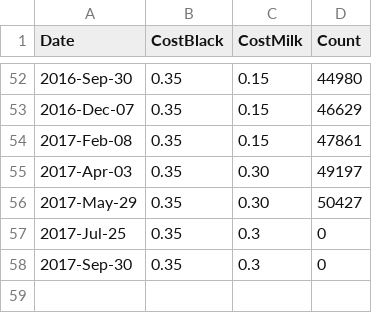
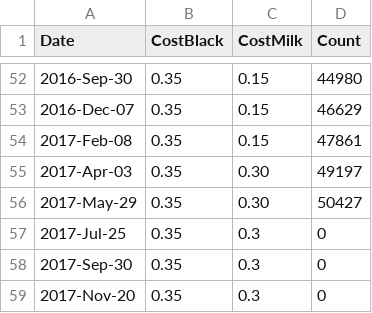
Before and after one commit to lmguzman/CoffeeCoop, a CSV file: coffee_database/info.csv, drawn as a sheet; only a part is shown, gaps mark what is left out.

```diff
--- a/coffee_database/info.csv
+++ b/coffee_database/info.csv
@@ -58 +58,2 @@ Date,CostBlack,CostMilk,Count
 2017-Sep-30,0.35,0.3,0
+2017-Nov-20,0.35,0.3,0
```
Also changed, not shown: coffee_database/consumption.csv, coffee_database/goods.csv, 4 other files.
